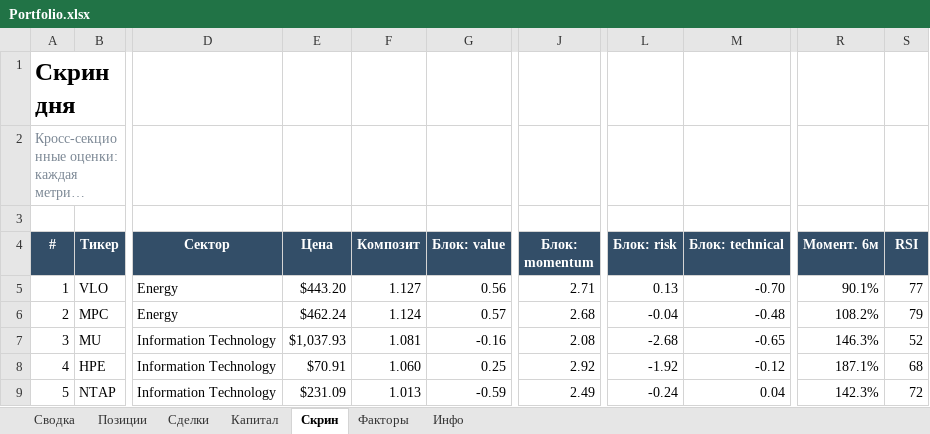
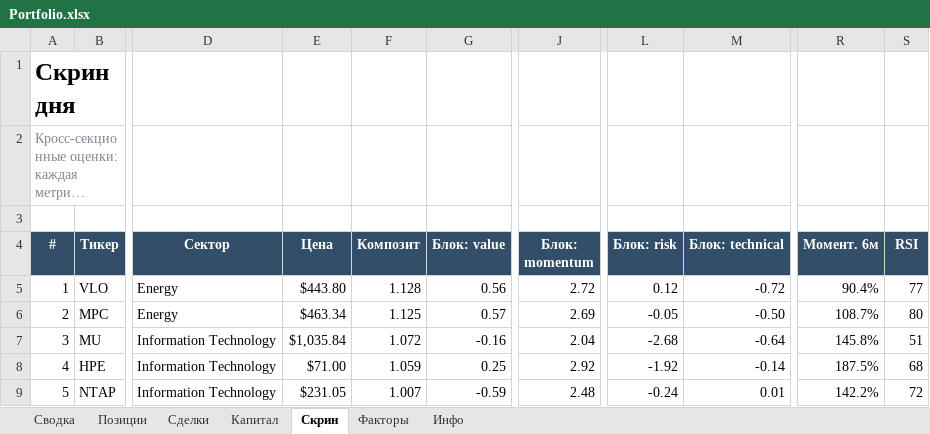
Before and after one commit to Vitoldinijs/sp500-screener, an Excel workbook: Portfolio.xlsx, sheet Скрин, drawn as a sheet; only a part is shown, gaps mark what is left out; long unchanged cells end in …; values as stored, in another font and other column widths than the file's, no borders; conditional formats not drawn; the diff covers the shown part only; the diff names each change by its address in the sheet, - before the commit and + after, or states it on an @@ line.

```diff
--- a/Portfolio.xlsx (sheet Скрин)
+++ b/Portfolio.xlsx (sheet Скрин)
-E5 (Цена): $443.20
+E5 (Цена): $443.80
-F5 (Композит): 1.127
+F5 (Композит): 1.128
-J5 (Блок: momentum): 2.71
+J5 (Блок: momentum): 2.72
-L5 (Блок: risk): 0.13
+L5 (Блок: risk): 0.12
-M5 (Блок: technical): -0.70
+M5 (Блок: technical): -0.72
-R5 (Момент. 6м): 90.1%
+R5 (Момент. 6м): 90.4%
-E6 (Цена): $462.24
+E6 (Цена): $463.34
-F6 (Композит): 1.124
+F6 (Композит): 1.125
-J6 (Блок: momentum): 2.68
+J6 (Блок: momentum): 2.69
-L6 (Блок: risk): -0.04
+L6 (Блок: risk): -0.05
-M6 (Блок: technical): -0.48
+M6 (Блок: technical): -0.50
-R6 (Момент. 6м): 108.2%
+R6 (Момент. 6м): 108.7%
-S6 (RSI): 79
+S6 (RSI): 80
-E7 (Цена): $1,037.93
+E7 (Цена): $1,035.84
-F7 (Композит): 1.081
+F7 (Композит): 1.072
-J7 (Блок: momentum): 2.08
+J7 (Блок: momentum): 2.04
-M7 (Блок: technical): -0.65
+M7 (Блок: technical): -0.64
-R7 (Момент. 6м): 146.3%
+R7 (Момент. 6м): 145.8%
-S7 (RSI): 52
+S7 (RSI): 51
-E8 (Цена): $70.91
+E8 (Цена): $71.00
-F8 (Композит): 1.060
+F8 (Композит): 1.059
-M8 (Блок: technical): -0.12
+M8 (Блок: technical): -0.14
-R8 (Момент. 6м): 187.1%
+R8 (Момент. 6м): 187.5%
-E9 (Цена): $231.09
+E9 (Цена): $231.05
-F9 (Композит): 1.013
+F9 (Композит): 1.007
-J9 (Блок: momentum): 2.49
+J9 (Блок: momentum): 2.48
-M9 (Блок: technical): 0.04
+M9 (Блок: technical): 0.01
-R9 (Момент. 6м): 142.3%
+R9 (Момент. 6м): 142.2%
```
Also changed, not shown: 5 added rows, 5 removed rows and 231 edited cells elsewhere in this sheet, sheet Инфо, sheet Сводка, 4 other files.
